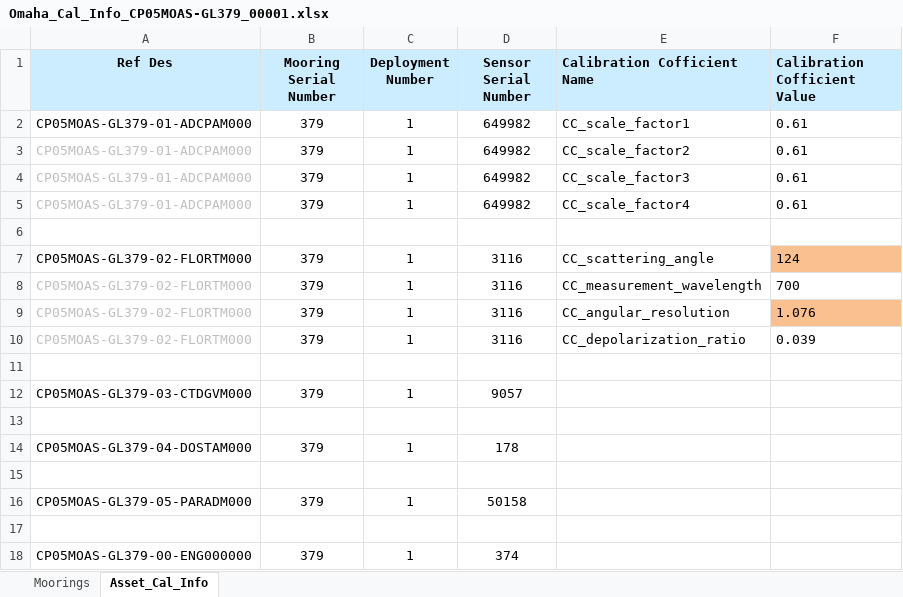
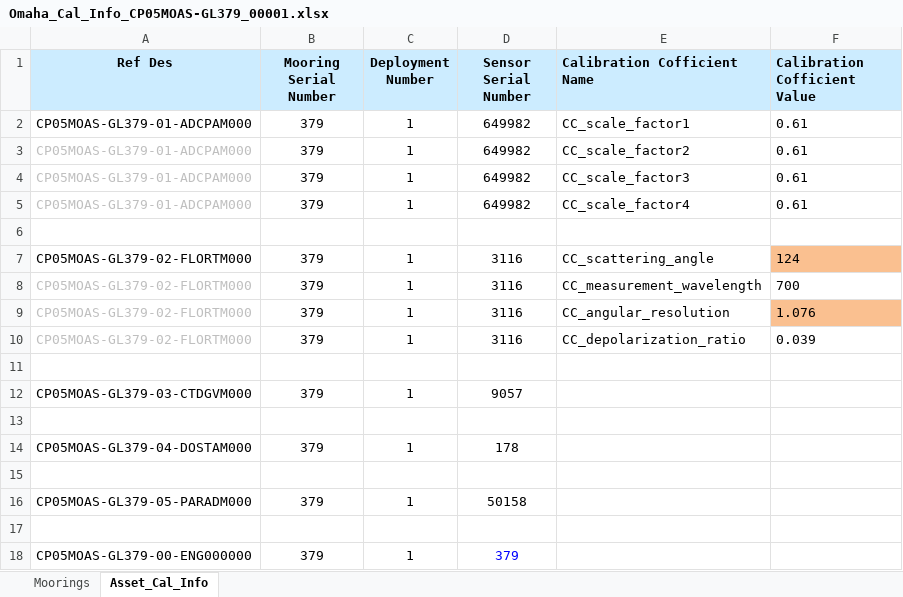
Before and after one commit to oceanobservatories/ingestion-csvs, an Excel workbook: CP05MOAS-GL379/Omaha_Cal_Info_CP05MOAS-GL379_00001.xlsx, sheet Asset_Cal_Info, drawn as a sheet; values as stored, in another font and other column widths than the file's, no borders; the diff names each change by its address in the sheet, - before the commit and + after, or states it on an @@ line.

```diff
--- a/CP05MOAS-GL379/Omaha_Cal_Info_CP05MOAS-GL379_00001.xlsx (sheet Asset_Cal_Info)
+++ b/CP05MOAS-GL379/Omaha_Cal_Info_CP05MOAS-GL379_00001.xlsx (sheet Asset_Cal_Info)
-D18 (Sensor Serial Number): 374
+D18 (Sensor Serial Number): 379
-D18 text colour: black
+D18 text colour: #0000FF
```
Also changed, not shown: sheet Moorings, CP05MOAS-GL380/Omaha_Cal_Info_CP05MOAS-GL380_00001.xlsx, CP05MOAS-GL387/Omaha_Cal_Info_CP05MOAS-GL387_00001.xlsx, 6 other files.
